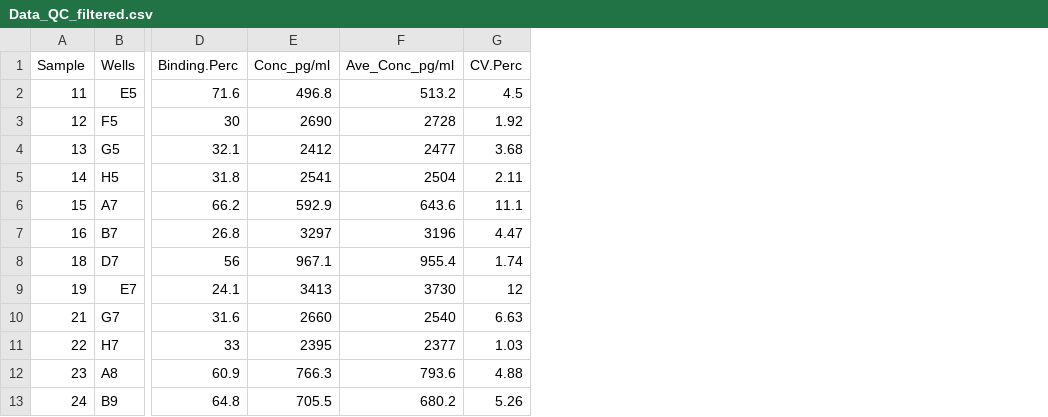
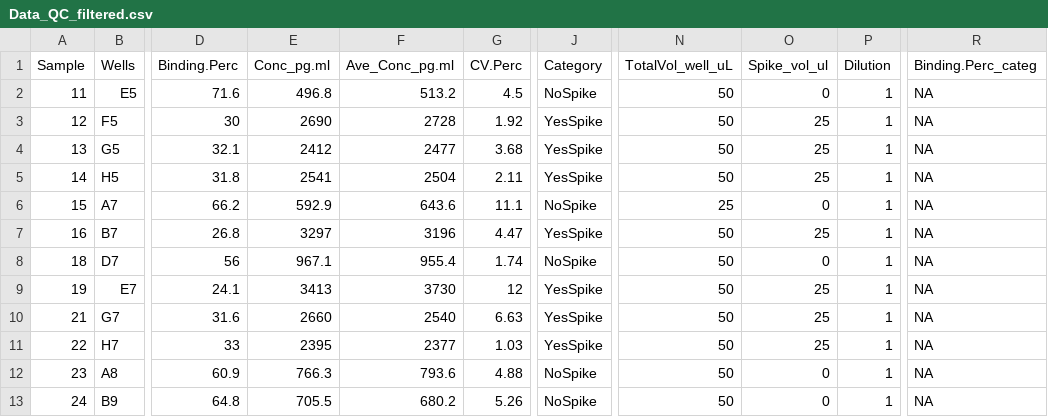
Before and after one commit to PalomaContreras25/HairCort-Evaluation-Nist2020, a CSV file: data/Test3/Data_QC_filtered.csv, drawn as a sheet; only a part is shown, gaps mark what is left out; the diff names each change by its address in the sheet, - before the commit and + after, or states it on an @@ line.

```diff
--- a/data/Test3/Data_QC_filtered.csv
+++ b/data/Test3/Data_QC_filtered.csv
+column J (Category), rows 2-13: NoSpike | YesSpike | YesSpike | YesSpike | NoSpike | YesSpike | NoSpike | YesSpike | YesSpike | YesSpike | NoSpike | NoSpike
+column N (TotalVol_well_uL), rows 2-13: 50 | 50 | 50 | 50 | 25 | 50 | 50 | 50 | 50 | 50 | 50 | 50
+column O (Spike_vol_ul), rows 2-13: 0 | 25 | 25 | 25 | 0 | 25 | 0 | 25 | 25 | 25 | 0 | 0
+column P (Dilution), rows 2-13: all 1
+column R (Binding.Perc_categ), rows 2-13: all NA
-E1: Conc_pg/ml
+E1: Conc_pg.ml
-F1: Ave_Conc_pg/ml
+F1: Ave_Conc_pg.ml
```
Also changed, not shown: data/Test3/Data_QC_flagged.csv, data/Test3/failed_samples.csv, 16 other files.
